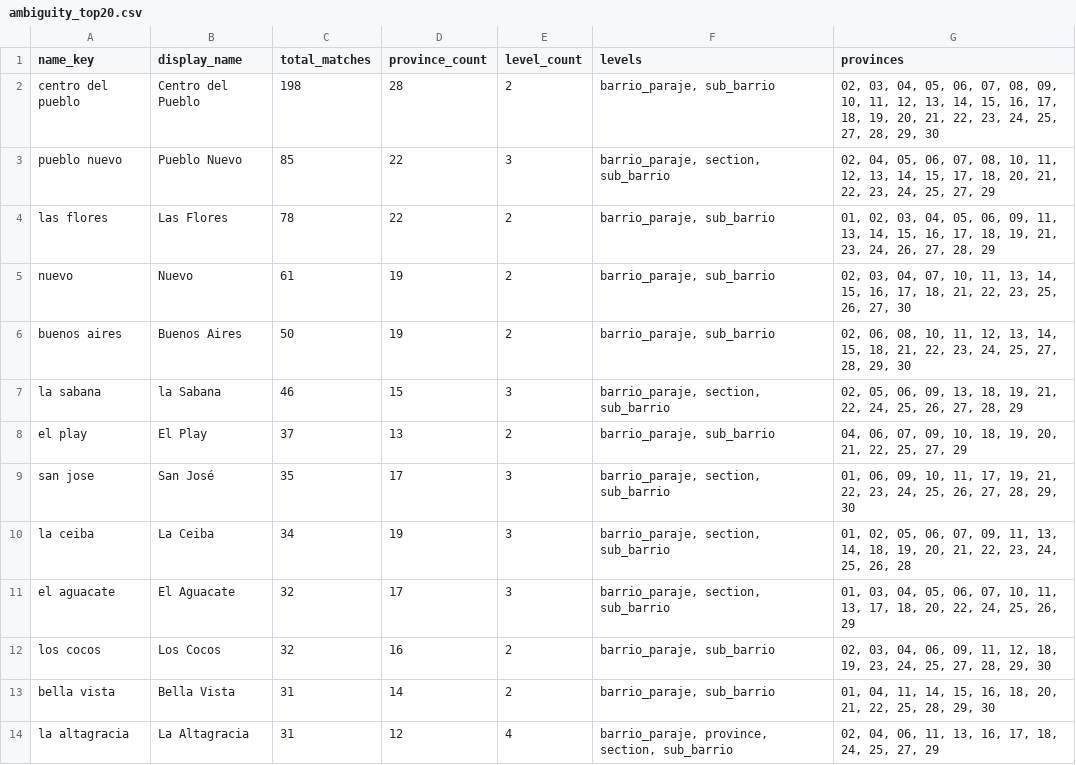
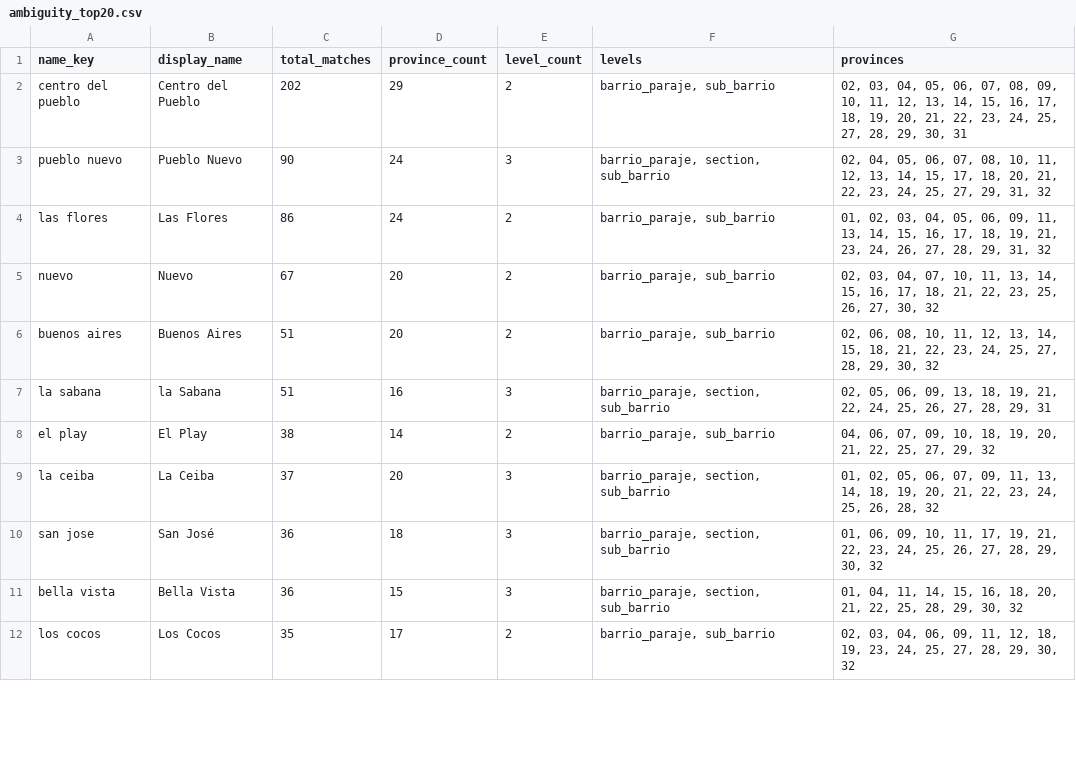
Before and after one commit to edjnolasco/rd-territorial-system, a CSV file: reports/ambiguity_top20.csv, drawn as a sheet; only a part is shown; the diff covers the shown part only.

Commit message:
feat: complete national territorial catalog with 32 provinces
- 32 provinces integrated
- 20,773 total entities
- hierarchical integrity validated
- ambiguity-aware resolver validated at national scale
- CSV as single source of truth

```diff
--- a/reports/ambiguity_top20.csv
+++ b/reports/ambiguity_top20.csv
@@ -1,14 +1,12 @@
 name_key,display_name,total_matches,province_count,level_count,levels,provinces
-centro del pueblo,Centro del Pueblo,198,28,2,"barrio_paraje, sub_barrio","02, 03, 04, 05, 06, 07, 08, 09, 10, 11, 12, 13, 14, 15, 16, 17, 18, 19, 20, 21, 22, 23, 24, 25, 27, 28, 29, 30"
-pueblo nuevo,Pueblo Nuevo,85,22,3,"barrio_paraje, section, sub_barrio","02, 04, 05, 06, 07, 08, 10, 11, 12, 13, 14, 15, 17, 18, 20, 21, 22, 23, 24, 25, 27, 29"
-las flores,Las Flores,78,22,2,"barrio_paraje, sub_barrio","01, 02, 03, 04, 05, 06, 09, 11, 13, 14, 15, 16, 17, 18, 19, 21, 23, 24, 26, 27, 28, 29"
-nuevo,Nuevo,61,19,2,"barrio_paraje, sub_barrio","02, 03, 04, 07, 10, 11, 13, 14, 15, 16, 17, 18, 21, 22, 23, 25, 26, 27, 30"
-buenos aires,Buenos Aires,50,19,2,"barrio_paraje, sub_barrio","02, 06, 08, 10, 11, 12, 13, 14, 15, 18, 21, 22, 23, 24, 25, 27, 28, 29, 30"
-la sabana,la Sabana,46,15,3,"barrio_paraje, section, sub_barrio","02, 05, 06, 09, 13, 18, 19, 21, 22, 24, 25, 26, 27, 28, 29"
-el play,El Play,37,13,2,"barrio_paraje, sub_barrio","04, 06, 07, 09, 10, 18, 19, 20, 21, 22, 25, 27, 29"
-san jose,San José,35,17,3,"barrio_paraje, section, sub_barrio","01, 06, 09, 10, 11, 17, 19, 21, 22, 23, 24, 25, 26, 27, 28, 29, 30"
-la ceiba,La Ceiba,34,19,3,"barrio_paraje, section, sub_barrio","01, 02, 05, 06, 07, 09, 11, 13, 14, 18, 19, 20, 21, 22, 23, 24, 25, 26, 28"
-el aguacate,El Aguacate,32,17,3,"barrio_paraje, section, sub_barrio","01, 03, 04, 05, 06, 07, 10, 11, 13, 17, 18, 20, 22, 24, 25, 26, 29"
-los cocos,Los Cocos,32,16,2,"barrio_paraje, sub_barrio","02, 03, 04, 06, 09, 11, 12, 18, 19, 23, 24, 25, 27, 28, 29, 30"
-bella vista,Bella Vista,31,14,2,"barrio_paraje, sub_barrio","01, 04, 11, 14, 15, 16, 18, 20, 21, 22, 25, 28, 29, 30"
-la altagracia,La Altagracia,31,12,4,"barrio_paraje, province, section, sub_barrio","02, 04, 06, 11, 13, 16, 17, 18, 24, 25, 27, 29"
+centro del pueblo,Centro del Pueblo,202,29,2,"barrio_paraje, sub_barrio","02, 03, 04, 05, 06, 07, 08, 09, 10, 11, 12, 13, 14, 15, 16, 17, 18, 19, 20, 21, 22, 23, 24, 25, 27, 28, 29, 30, 31"
+pueblo nuevo,Pueblo Nuevo,90,24,3,"barrio_paraje, section, sub_barrio","02, 04, 05, 06, 07, 08, 10, 11, 12, 13, 14, 15, 17, 18, 20, 21, 22, 23, 24, 25, 27, 29, 31, 32"
+las flores,Las Flores,86,24,2,"barrio_paraje, sub_barrio","01, 02, 03, 04, 05, 06, 09, 11, 13, 14, 15, 16, 17, 18, 19, 21, 23, 24, 26, 27, 28, 29, 31, 32"
+nuevo,Nuevo,67,20,2,"barrio_paraje, sub_barrio","02, 03, 04, 07, 10, 11, 13, 14, 15, 16, 17, 18, 21, 22, 23, 25, 26, 27, 30, 32"
+buenos aires,Buenos Aires,51,20,2,"barrio_paraje, sub_barrio","02, 06, 08, 10, 11, 12, 13, 14, 15, 18, 21, 22, 23, 24, 25, 27, 28, 29, 30, 32"
+la sabana,la Sabana,51,16,3,"barrio_paraje, section, sub_barrio","02, 05, 06, 09, 13, 18, 19, 21, 22, 24, 25, 26, 27, 28, 29, 31"
+el play,El Play,38,14,2,"barrio_paraje, sub_barrio","04, 06, 07, 09, 10, 18, 19, 20, 21, 22, 25, 27, 29, 32"
+la ceiba,La Ceiba,37,20,3,"barrio_paraje, section, sub_barrio","01, 02, 05, 06, 07, 09, 11, 13, 14, 18, 19, 20, 21, 22, 23, 24, 25, 26, 28, 32"
+san jose,San José,36,18,3,"barrio_paraje, section, sub_barrio","01, 06, 09, 10, 11, 17, 19, 21, 22, 23, 24, 25, 26, 27, 28, 29, 30, 32"
+bella vista,Bella Vista,36,15,3,"barrio_paraje, section, sub_barrio","01, 04, 11, 14, 15, 16, 18, 20, 21, 22, 25, 28, 29, 30, 32"
+los cocos,Los Cocos,35,17,2,"barrio_paraje, sub_barrio","02, 03, 04, 06, 09, 11, 12, 18, 19, 23, 24, 25, 27, 28, 29, 30, 32"
```
Also changed, not shown: 5 added rows, 3 removed rows and 13 edited cells elsewhere in this file, 1 other file.
